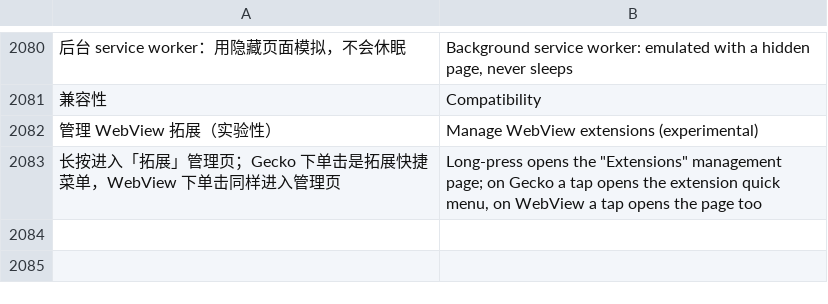
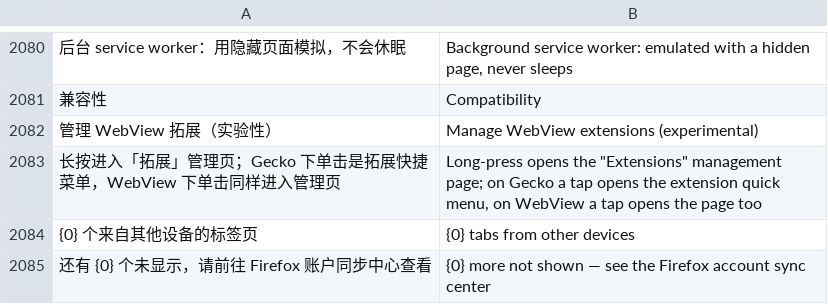
Before and after one commit to rosenii/mafari, a TSV file: app/src/main/assets/i18n/en.tsv, drawn as a sheet; only a part is shown, gaps mark what is left out; the diff names each change by its address in the sheet, - before the commit and + after, or states it on an @@ line.

```diff
--- a/app/src/main/assets/i18n/en.tsv
+++ b/app/src/main/assets/i18n/en.tsv
+row 2084: {0} 个来自其他设备的标签页 | {0} tabs from other devices
+row 2085: 还有 {0} 个未显示，请前往 Firefox 账户同步中心查看 | {0} more not shown — see the Firefox account sync center
```
Also changed, not shown: 9 other files.
